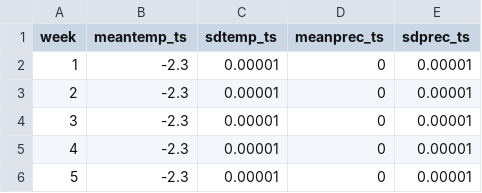
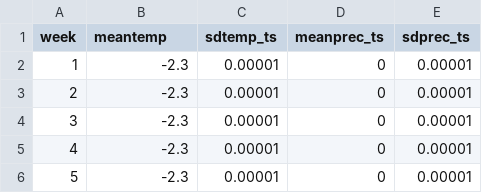
Before and after one commit to ludmillafigueiredo/edm, a CSV file: inputs/temp1917_2017.csv, drawn as a sheet; only a part is shown.

```diff
--- a/inputs/temp1917_2017.csv
+++ b/inputs/temp1917_2017.csv
@@ -1,2 +1,2 @@
-"week","meantemp_ts","sdtemp_ts","meanprec_ts","sdprec_ts"
+"week","meantemp","sdtemp_ts","meanprec_ts","sdprec_ts"
 1,-2.3,0.00001,0,0.00001
```
Also changed, not shown: inputs/v03g_59.csv, 6 other files.
